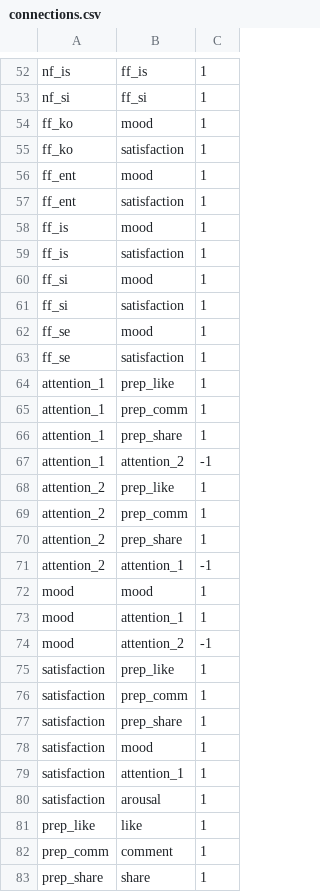
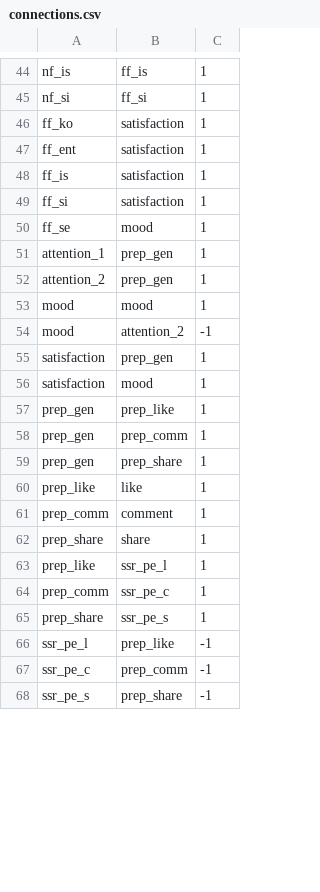
Before and after one commit to ericinlinux/sharing_behavior, a CSV file: data/connections.csv, drawn as a sheet; only a part is shown, gaps mark what is left out; the shorter side is filled out with more unchanged rows; the diff covers the shown part only.

Commit message:
new file:   Renewed Model.png 	modified:   data/connections.csv 	modified:   data/states.csv

```diff
--- a/data/connections.csv
+++ b/data/connections.csv
@@ -53,29 +45,16 @@ nf_is, ff_is, 1
 nf_si, ff_si, 1
-ff_ko, mood, 1
 ff_ko, satisfaction, 1
-ff_ent, mood, 1
 ff_ent, satisfaction, 1
-ff_is, mood, 1
 ff_is, satisfaction, 1
-ff_si, mood, 1
 ff_si, satisfaction, 1
 ff_se, mood, 1
-ff_se, satisfaction, 1
-attention_1, prep_like, 1
-attention_1, prep_comm, 1
-attention_1, prep_share, 1
-attention_1, attention_2, -1
-attention_2, prep_like, 1
-attention_2, prep_comm, 1
-attention_2, prep_share, 1
-attention_2, attention_1, -1
+attention_1, prep_gen, 1
+attention_2, prep_gen, 1
 mood, mood, 1
-mood, attention_1, 1
 mood, attention_2, -1
-satisfaction, prep_like, 1
-satisfaction, prep_comm, 1
-satisfaction, prep_share, 1
+satisfaction, prep_gen, 1
 satisfaction, mood, 1
-satisfaction, attention_1, 1
-satisfaction, arousal, 1
+prep_gen, prep_like, 1
+prep_gen, prep_comm, 1
+prep_gen, prep_share, 1
 prep_like, like, 1
```
Also changed, not shown: 5 removed rows, 10 moved rows and 1 edited cell elsewhere in this file, data/states.csv, 1 other file.
